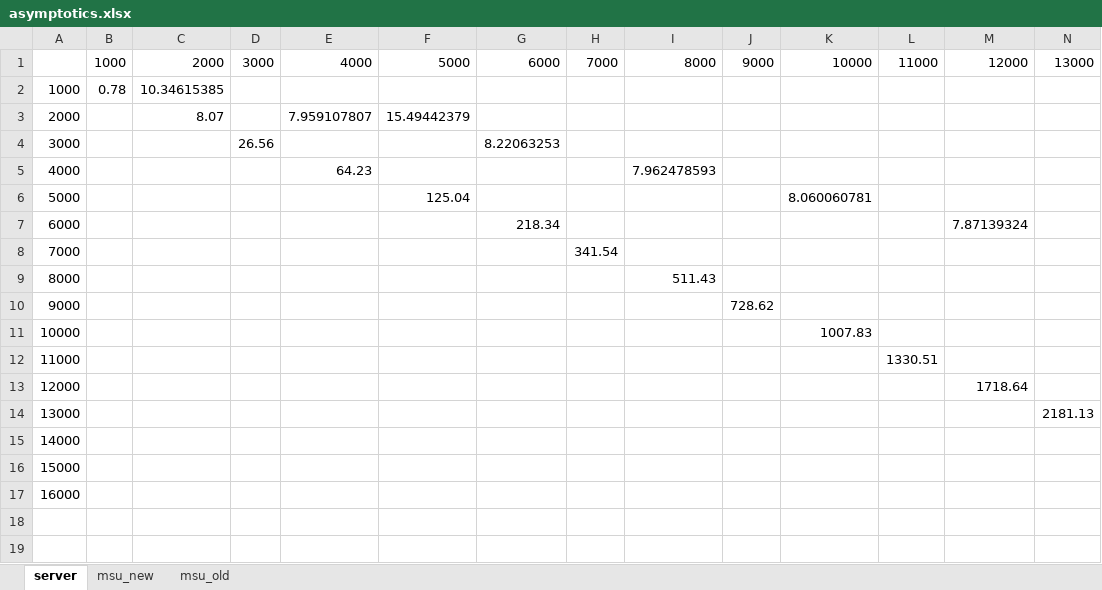
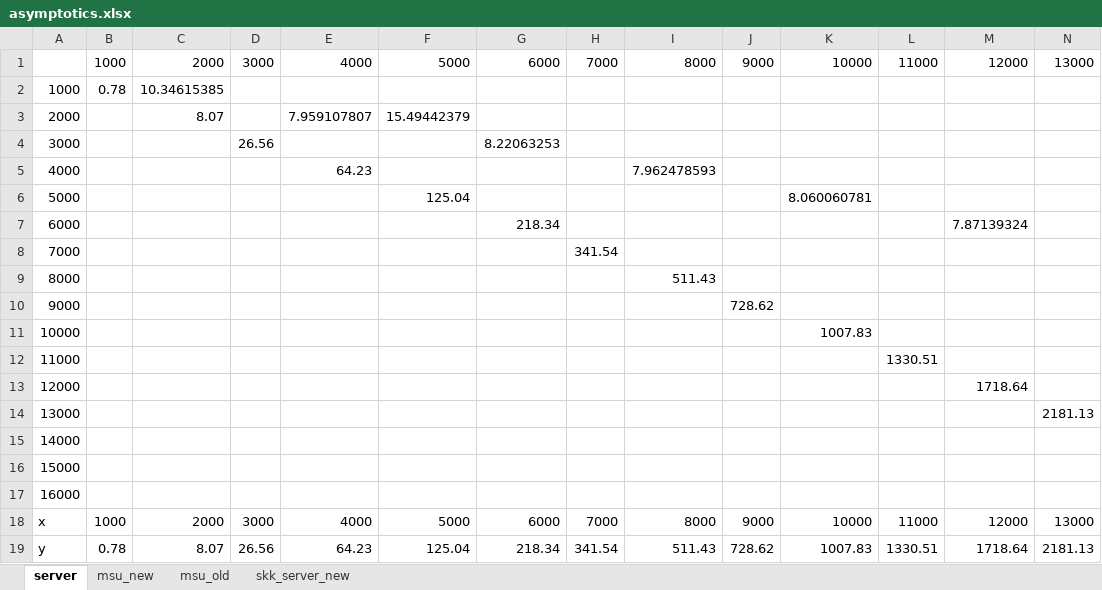
Before and after one commit to AZEN-SGG/2nd_Sem_Bogachev, an Excel workbook: 2025.04.04/asymptotics_test/asymptotics.xlsx, sheet server, drawn as a sheet; only a part is shown; values as stored, in another font and other column widths than the file's, no borders; charts and pictures not drawn; rows hold the shown columns only; the diff names each change by its address in the sheet, - before the commit and + after, or states it on an @@ line.

```diff
--- a/2025.04.04/asymptotics_test/asymptotics.xlsx (sheet server)
+++ b/2025.04.04/asymptotics_test/asymptotics.xlsx (sheet server)
+sheet tab: skk_server_new
+row 18: x | 1000 | 2000 | 3000 | 4000 | 5000 | 6000 | 7000 | 8000 | 9000 | 10000 | 11000 | 12000 | 13000
+row 19: y | 0.78 | 8.07 | 26.56 | 64.23 | 125.04 | 218.34 | 341.54 | 511.43 | 728.62 | 1007.83 | 1330.51 | 1718.64 | 2181.13
```
Also changed, not shown: charts or pictures, 13 other files.
